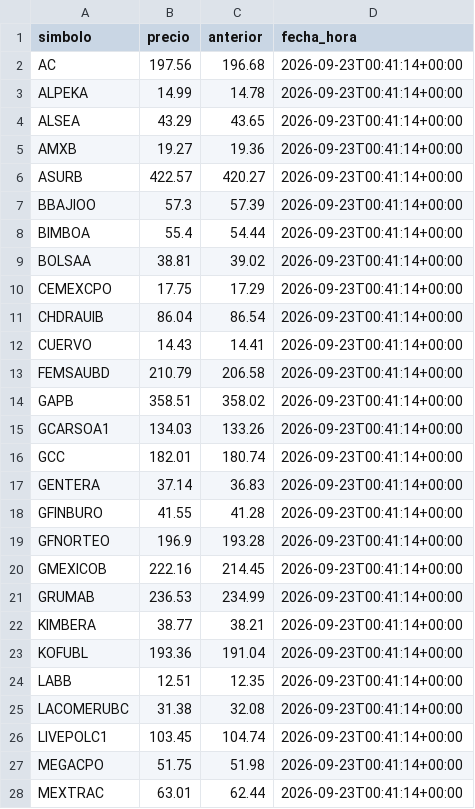
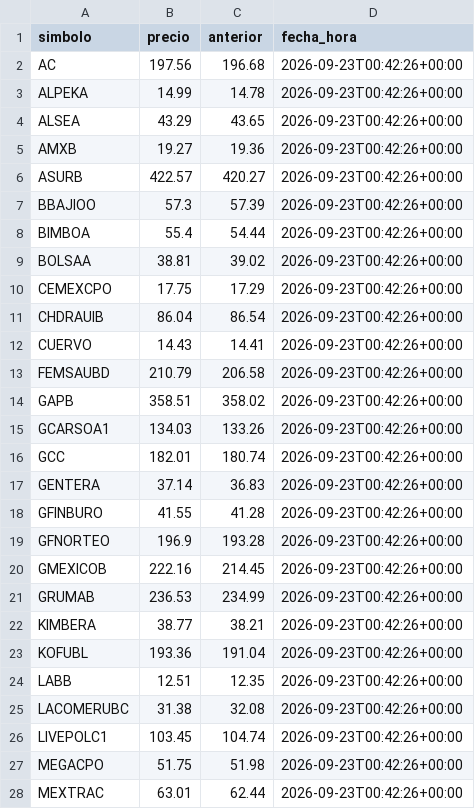
Before and after one commit to jesusdahel/bbva-clinicas, a CSV file: cotizaciones.csv, drawn as a sheet; only a part is shown; the diff covers the shown part only.

Commit message:
Cotizaciones Refinitiv 22/09/2026 18:42

```diff
--- a/cotizaciones.csv
+++ b/cotizaciones.csv
@@ -1,28 +1,28 @@
 simbolo,precio,anterior,fecha_hora
-AC,197.56,196.68,2026-09-23T00:41:14+00:00
-ALPEKA,14.99,14.78,2026-09-23T00:41:14+00:00
-ALSEA,43.29,43.65,2026-09-23T00:41:14+00:00
-AMXB,19.27,19.36,2026-09-23T00:41:14+00:00
-ASURB,422.57,420.27,2026-09-23T00:41:14+00:00
-BBAJIOO,57.3,57.39,2026-09-23T00:41:14+00:00
-BIMBOA,55.4,54.44,2026-09-23T00:41:14+00:00
-BOLSAA,38.81,39.02,2026-09-23T00:41:14+00:00
-CEMEXCPO,17.75,17.29,2026-09-23T00:41:14+00:00
-CHDRAUIB,86.04,86.54,2026-09-23T00:41:14+00:00
-CUERVO,14.43,14.41,2026-09-23T00:41:14+00:00
-FEMSAUBD,210.79,206.58,2026-09-23T00:41:14+00:00
-GAPB,358.51,358.02,2026-09-23T00:41:14+00:00
-GCARSOA1,134.03,133.26,2026-09-23T00:41:14+00:00
-GCC,182.01,180.74,2026-09-23T00:41:14+00:00
-GENTERA,37.14,36.83,2026-09-23T00:41:14+00:00
-GFINBURO,41.55,41.28,2026-09-23T00:41:14+00:00
-GFNORTEO,196.9,193.28,2026-09-23T00:41:14+00:00
-GMEXICOB,222.16,214.45,2026-09-23T00:41:14+00:00
-GRUMAB,236.53,234.99,2026-09-23T00:41:14+00:00
-KIMBERA,38.77,38.21,2026-09-23T00:41:14+00:00
-KOFUBL,193.36,191.04,2026-09-23T00:41:14+00:00
-LABB,12.51,12.35,2026-09-23T00:41:14+00:00
-LACOMERUBC,31.38,32.08,2026-09-23T00:41:14+00:00
-LIVEPOLC1,103.45,104.74,2026-09-23T00:41:14+00:00
-MEGACPO,51.75,51.98,2026-09-23T00:41:14+00:00
-MEXTRAC,63.01,62.44,2026-09-23T00:41:14+00:00
+AC,197.56,196.68,2026-09-23T00:42:26+00:00
+ALPEKA,14.99,14.78,2026-09-23T00:42:26+00:00
+ALSEA,43.29,43.65,2026-09-23T00:42:26+00:00
+AMXB,19.27,19.36,2026-09-23T00:42:26+00:00
+ASURB,422.57,420.27,2026-09-23T00:42:26+00:00
+BBAJIOO,57.3,57.39,2026-09-23T00:42:26+00:00
+BIMBOA,55.4,54.44,2026-09-23T00:42:26+00:00
+BOLSAA,38.81,39.02,2026-09-23T00:42:26+00:00
+CEMEXCPO,17.75,17.29,2026-09-23T00:42:26+00:00
+CHDRAUIB,86.04,86.54,2026-09-23T00:42:26+00:00
+CUERVO,14.43,14.41,2026-09-23T00:42:26+00:00
+FEMSAUBD,210.79,206.58,2026-09-23T00:42:26+00:00
+GAPB,358.51,358.02,2026-09-23T00:42:26+00:00
+GCARSOA1,134.03,133.26,2026-09-23T00:42:26+00:00
+GCC,182.01,180.74,2026-09-23T00:42:26+00:00
+GENTERA,37.14,36.83,2026-09-23T00:42:26+00:00
+GFINBURO,41.55,41.28,2026-09-23T00:42:26+00:00
+GFNORTEO,196.9,193.28,2026-09-23T00:42:26+00:00
+GMEXICOB,222.16,214.45,2026-09-23T00:42:26+00:00
+GRUMAB,236.53,234.99,2026-09-23T00:42:26+00:00
+KIMBERA,38.77,38.21,2026-09-23T00:42:26+00:00
+KOFUBL,193.36,191.04,2026-09-23T00:42:26+00:00
+LABB,12.51,12.35,2026-09-23T00:42:26+00:00
+LACOMERUBC,31.38,32.08,2026-09-23T00:42:26+00:00
+LIVEPOLC1,103.45,104.74,2026-09-23T00:42:26+00:00
+MEGACPO,51.75,51.98,2026-09-23T00:42:26+00:00
+MEXTRAC,63.01,62.44,2026-09-23T00:42:26+00:00
```
Also changed, not shown: 10 edited cells elsewhere in this file.
